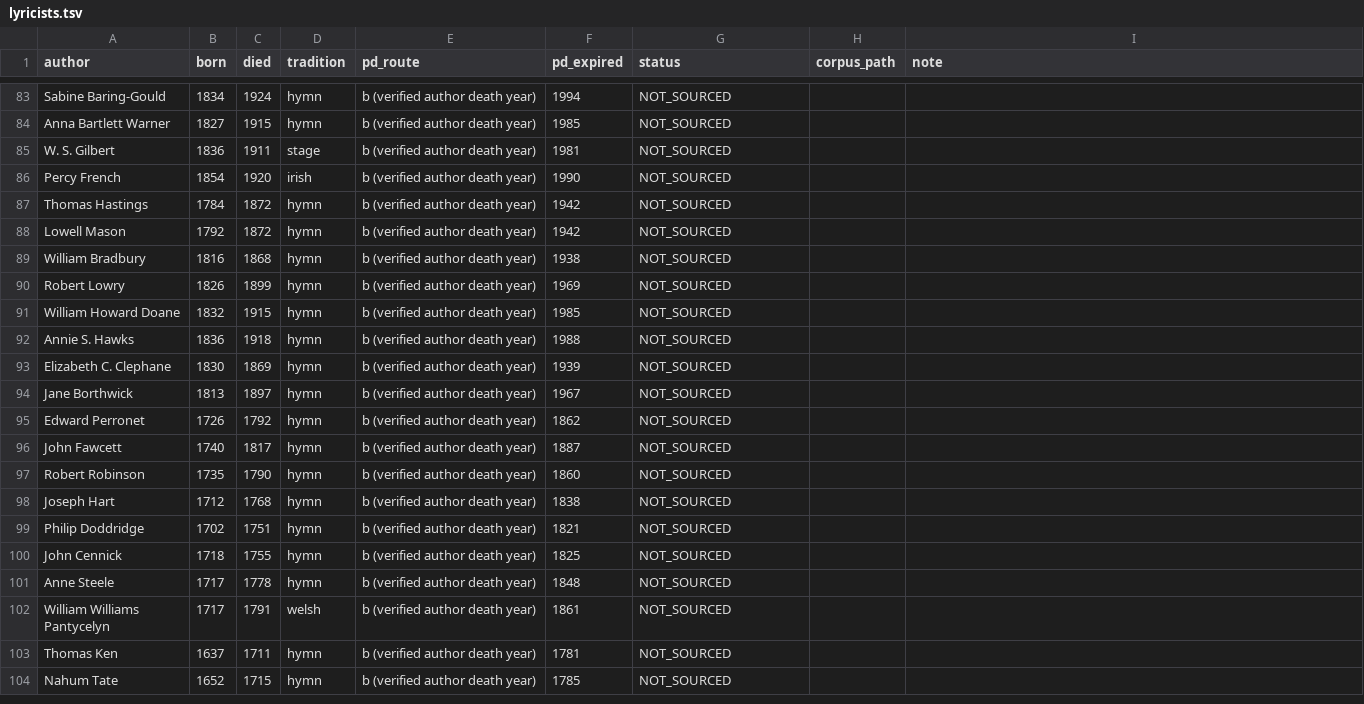
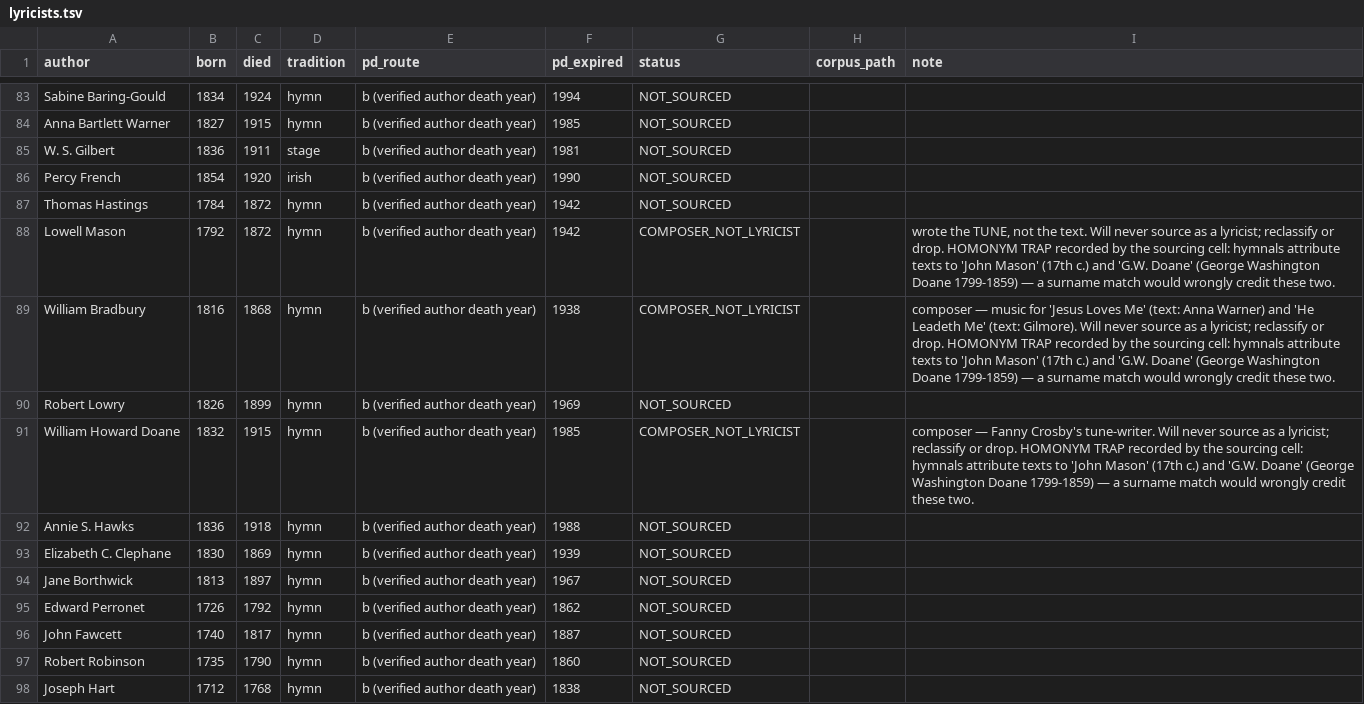
Before and after one commit to WeningerII/CodexMusica, a TSV file: lyric-harness/data/lyricists.tsv, drawn as a sheet; only a part is shown, gaps mark what is left out; the shorter side is filled out with more unchanged rows.

```diff
--- a/lyric-harness/data/lyricists.tsv
+++ b/lyric-harness/data/lyricists.tsv
@@ -87,6 +87,6 @@ Percy French	1854	1920	irish	b (verified author death year)	1990	NOT_SOURCED
 Thomas Hastings	1784	1872	hymn	b (verified author death year)	1942	NOT_SOURCED		
-Lowell Mason	1792	1872	hymn	b (verified author death year)	1942	NOT_SOURCED		
-William Bradbury	1816	1868	hymn	b (verified author death year)	1938	NOT_SOURCED		
+Lowell Mason	1792	1872	hymn	b (verified author death year)	1942	COMPOSER_NOT_LYRICIST		wrote the TUNE, not the text. Will never source as a lyricist; reclassify or drop. HOMONYM TRAP recorded by the sourcing cell: hymnals attribute texts to 'John Mason' (17th c.) and 'G.W. Doane' (George Washington Doane 1799-1859) — a surname match would wrongly credit these two.
+William Bradbury	1816	1868	hymn	b (verified author death year)	1938	COMPOSER_NOT_LYRICIST		composer — music for 'Jesus Loves Me' (text: Anna Warner) and 'He Leadeth Me' (text: Gilmore). Will never source as a lyricist; reclassify or drop. HOMONYM TRAP recorded by the sourcing cell: hymnals attribute texts to 'John Mason' (17th c.) and 'G.W. Doane' (George Washington Doane 1799-1859) — a surname match would wrongly credit these two.
 Robert Lowry	1826	1899	hymn	b (verified author death year)	1969	NOT_SOURCED		
-William Howard Doane	1832	1915	hymn	b (verified author death year)	1985	NOT_SOURCED		
+William Howard Doane	1832	1915	hymn	b (verified author death year)	1985	COMPOSER_NOT_LYRICIST		composer — Fanny Crosby's tune-writer. Will never source as a lyricist; reclassify or drop. HOMONYM TRAP recorded by the sourcing cell: hymnals attribute texts to 'John Mason' (17th c.) and 'G.W. Doane' (George Washington Doane 1799-1859) — a surname match would wrongly credit these two.
 Annie S. Hawks	1836	1918	hymn	b (verified author death year)	1988	NOT_SOURCED		
```
Also changed, not shown: 46 other files.
